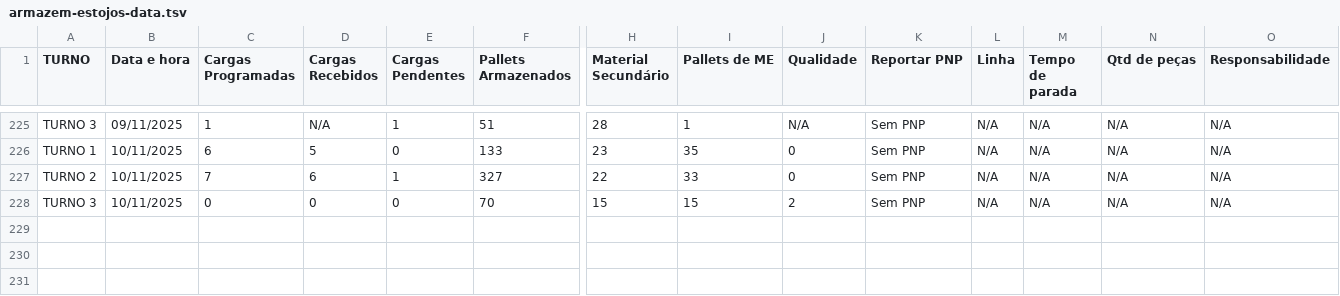
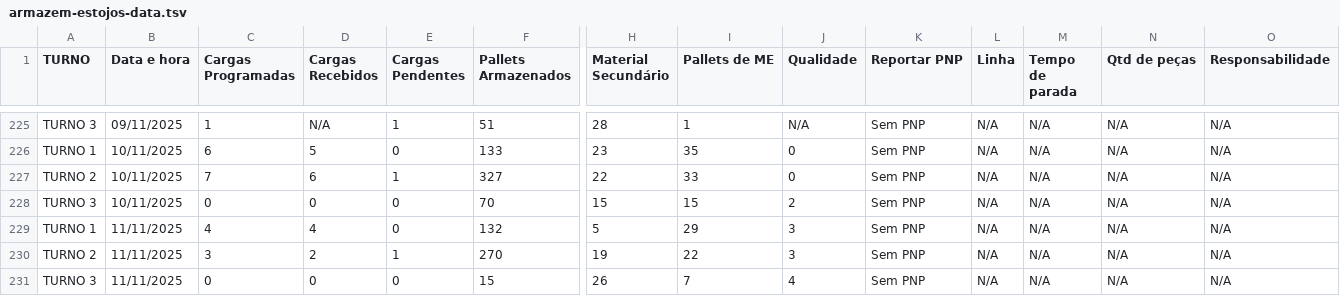
Before and after one commit to RelatorioGeral-Log-CAM/PassagemDeTurno, a TSV file: armazem-estojos-data.tsv, drawn as a sheet; only a part is shown, gaps mark what is left out; rows hold the shown columns only; the diff names each change by its address in the sheet, - before the commit and + after, or states it on an @@ line.

```diff
--- a/armazem-estojos-data.tsv
+++ b/armazem-estojos-data.tsv
+row 229: TURNO 1 | 11/11/2025 | 4 | 4 | 0 | 132 | 5 | 29 | 3 | Sem PNP | N/A | N/A | N/A | N/A
+row 230: TURNO 2 | 11/11/2025 | 3 | 2 | 1 | 270 | 19 | 22 | 3 | Sem PNP | N/A | N/A | N/A | N/A
+row 231: TURNO 3 | 11/11/2025 | 0 | 0 | 0 | 15 | 26 | 7 | 4 | Sem PNP | N/A | N/A | N/A | N/A
```
Also changed, not shown: 999.tsv, expedicao-data.tsv, 4 other files.
